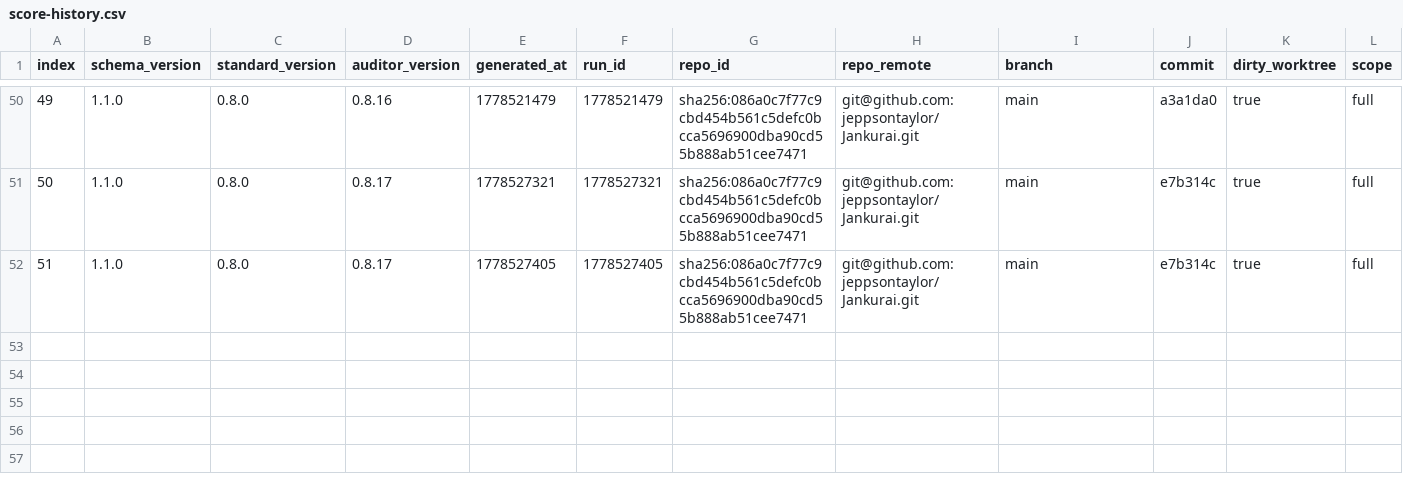
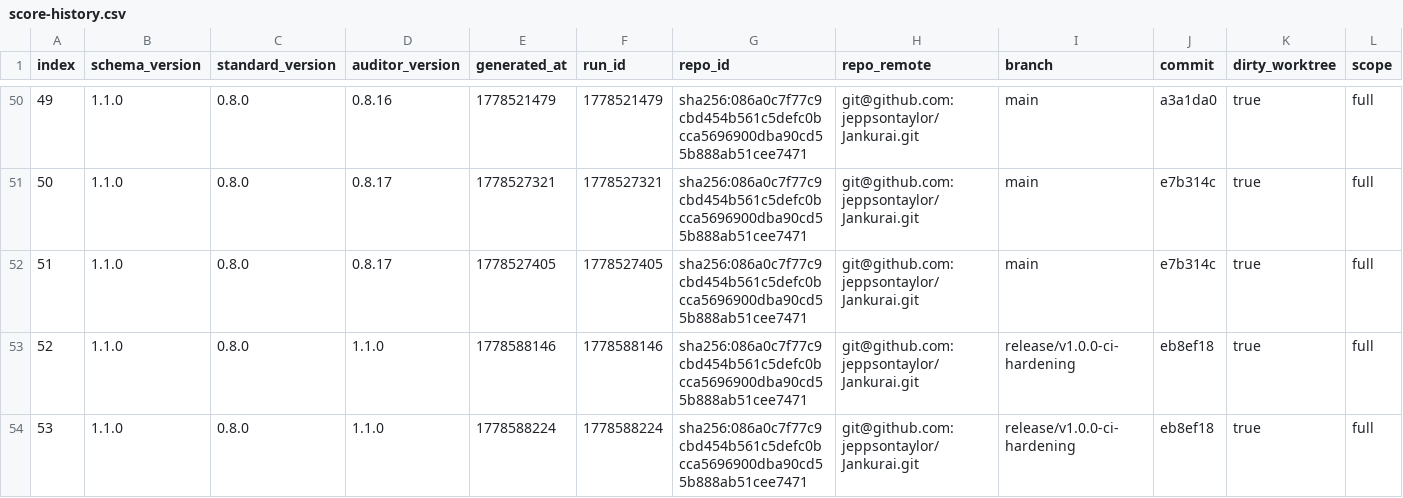
Before and after one commit to neverhuman/jankurai, a CSV file: agent/score-history.csv, drawn as a sheet; only a part is shown, gaps mark what is left out; rows hold the shown columns only; the diff names each change by its address in the sheet, - before the commit and + after, or states it on an @@ line.

Commit message:
chore(release): bump to v1.1.0 and refresh baseline
Minor version bump for HLT-042-CI-LOCAL-PARITY, the local-CI parity
refactor, and the wider v1.0.0 hardening. Updated VERSION,
crates/jankurai/Cargo.toml, agent/standard-version.toml (and its
template), packages/ux-qa/package.json, src/model.rs AUDITOR_VERSION,
README action ref, CHANGELOG entry, and Cargo.lock. Regenerated the
accepted baseline against the new rule set (score 95/100, caps 0,
findings 0) and appended score-history rows.

Jankurai-Score: 95
Jankurai-Raw-Score: 95
Jankurai-Findings: 0
Jankurai-Hard-Findings: 0
Jankurai-Decision: pass
Jankurai-Report: target/jankurai/hooks/pre-commit-score.json

```diff
--- a/agent/score-history.csv
+++ b/agent/score-history.csv
+row 53: 52 | 1.1.0 | 0.8.0 | 1.1.0 | 1778588146 | 1778588146 | sha256:086a0c7f77c9cbd454b561c5defc0bcca5696900dba90cd55b888ab51cee7471 | git@github.com:jeppsontaylor/Jankurai.git | release/v1.0.0-ci-hardening | eb8ef18 | true | full
+row 54: 53 | 1.1.0 | 0.8.0 | 1.1.0 | 1778588224 | 1778588224 | sha256:086a0c7f77c9cbd454b561c5defc0bcca5696900dba90cd55b888ab51cee7471 | git@github.com:jeppsontaylor/Jankurai.git | release/v1.0.0-ci-hardening | eb8ef18 | true | full
```
Also changed, not shown: 11 other files.
